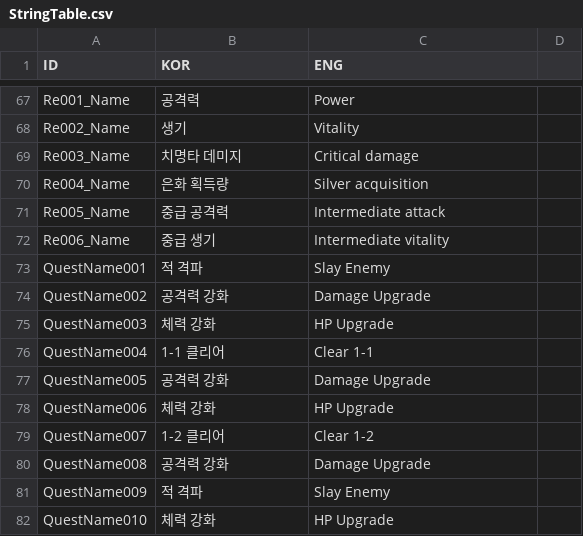
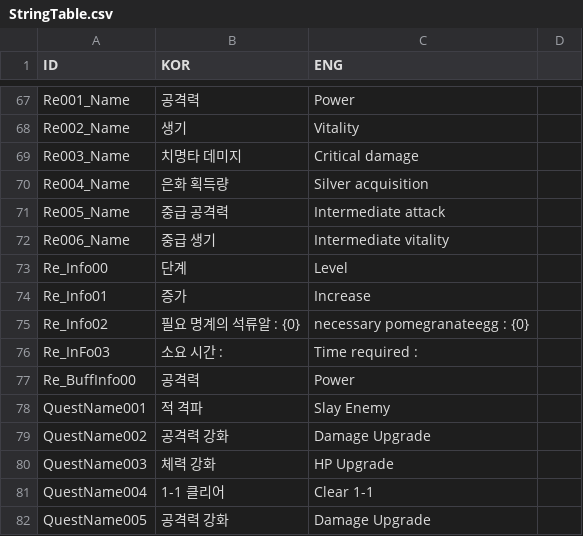
Before and after one commit to rockdo4/Styx_Station, a CSV file: Styx_Station/Assets/Resources/CSV/StringTable.csv, drawn as a sheet; only a part is shown, gaps mark what is left out; the shorter side is filled out with more unchanged rows; the diff names each change by its address in the sheet, - before the commit and + after, or states it on an @@ line.

```diff
--- a/Styx_Station/Assets/Resources/CSV/StringTable.csv
+++ b/Styx_Station/Assets/Resources/CSV/StringTable.csv
+row 73: Re_Info00 | 단계 | Level
+row 74: Re_Info01 | 증가 | Increase
+row 75: Re_Info02 | 필요 명계의 석류알 : {0} | necessary pomegranateegg : {0}
+row 76: Re_InFo03 | 소요 시간 : | Time required :
+row 77: Re_BuffInfo00 | 공격력 | Power
```
Also changed, not shown: 11 other files.
